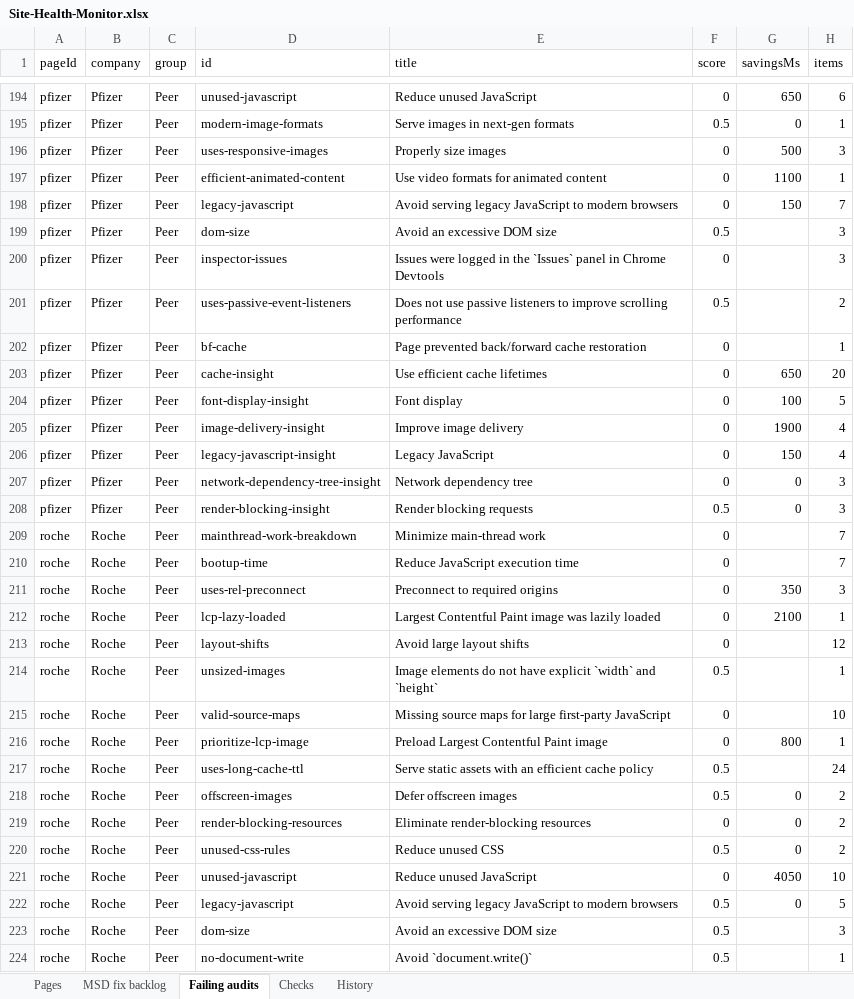
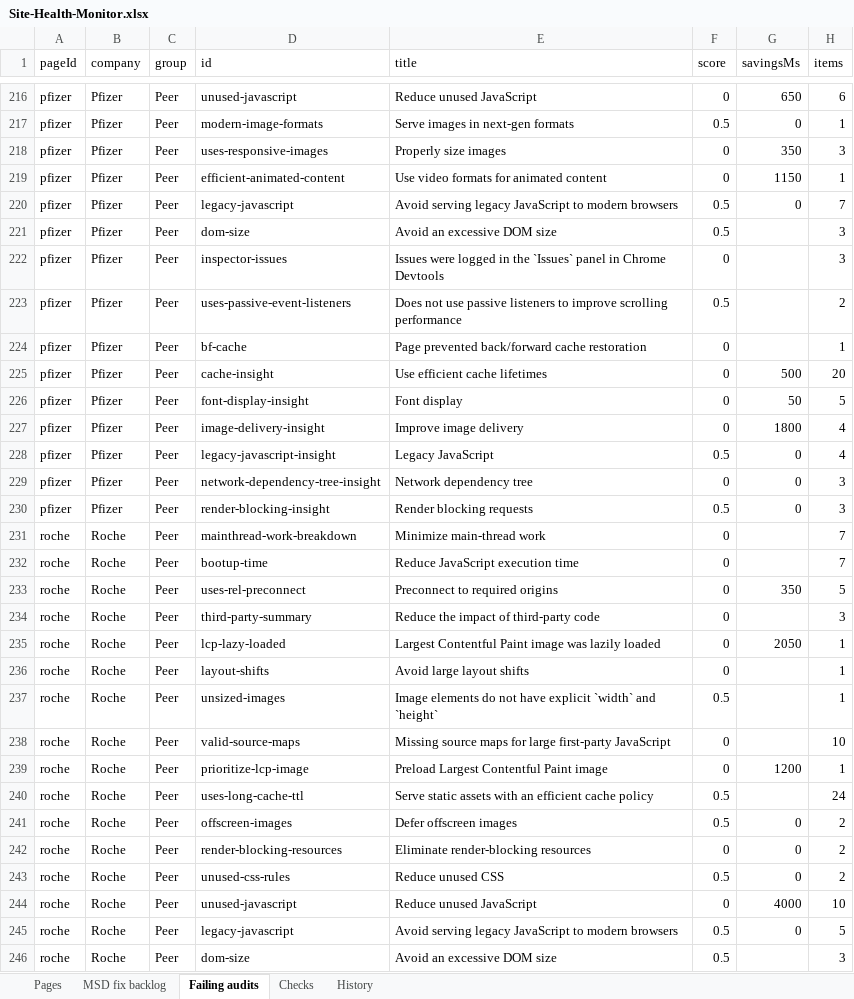
Before and after one commit to f20230125-sudo/site-health-monitor, an Excel workbook: site/public/downloads/Site-Health-Monitor.xlsx, sheet Failing audits, drawn as a sheet; only a part is shown, gaps mark what is left out; the shorter side is filled out with more unchanged rows; values as stored, in another font and other column widths than the file's, no borders; addresses are those after the commit; the diff covers the shown part only; the diff names each change by its address in the sheet, - before the commit and + after, or states it on an @@ line.

```diff
--- a/site/public/downloads/Site-Health-Monitor.xlsx (sheet Failing audits)
+++ b/site/public/downloads/Site-Health-Monitor.xlsx (sheet Failing audits)
-G218 (savingsMs): 500
+G218 (savingsMs): 350
-G219 (savingsMs): 1100
+G219 (savingsMs): 1150
-F220 (score): 0
+F220 (score): 0.5
-G220 (savingsMs): 150
+G220 (savingsMs): 0
-G225 (savingsMs): 650
+G225 (savingsMs): 500
-G226 (savingsMs): 100
+G226 (savingsMs): 50
-G227 (savingsMs): 1900
+G227 (savingsMs): 1800
-F228 (score): 0
+F228 (score): 0.5
-G228 (savingsMs): 150
+G228 (savingsMs): 0
-H233 (items): 3
+H233 (items): 5
+row 234: roche | Roche | Peer | third-party-summary | Reduce the impact of third-party code | 0 |  | 3
-G235 (savingsMs): 2100
+G235 (savingsMs): 2050
-H236 (items): 12
+H236 (items): 1
-G239 (savingsMs): 800
+G239 (savingsMs): 1200
-G244 (savingsMs): 4050
+G244 (savingsMs): 4000
```
Also changed, not shown: 26 added rows, 2 removed rows and 113 edited cells elsewhere in this sheet, sheet MSD fix backlog, sheet History, sheet Pages, excel/Site-Health-Monitor.xlsx, 14 other files.
